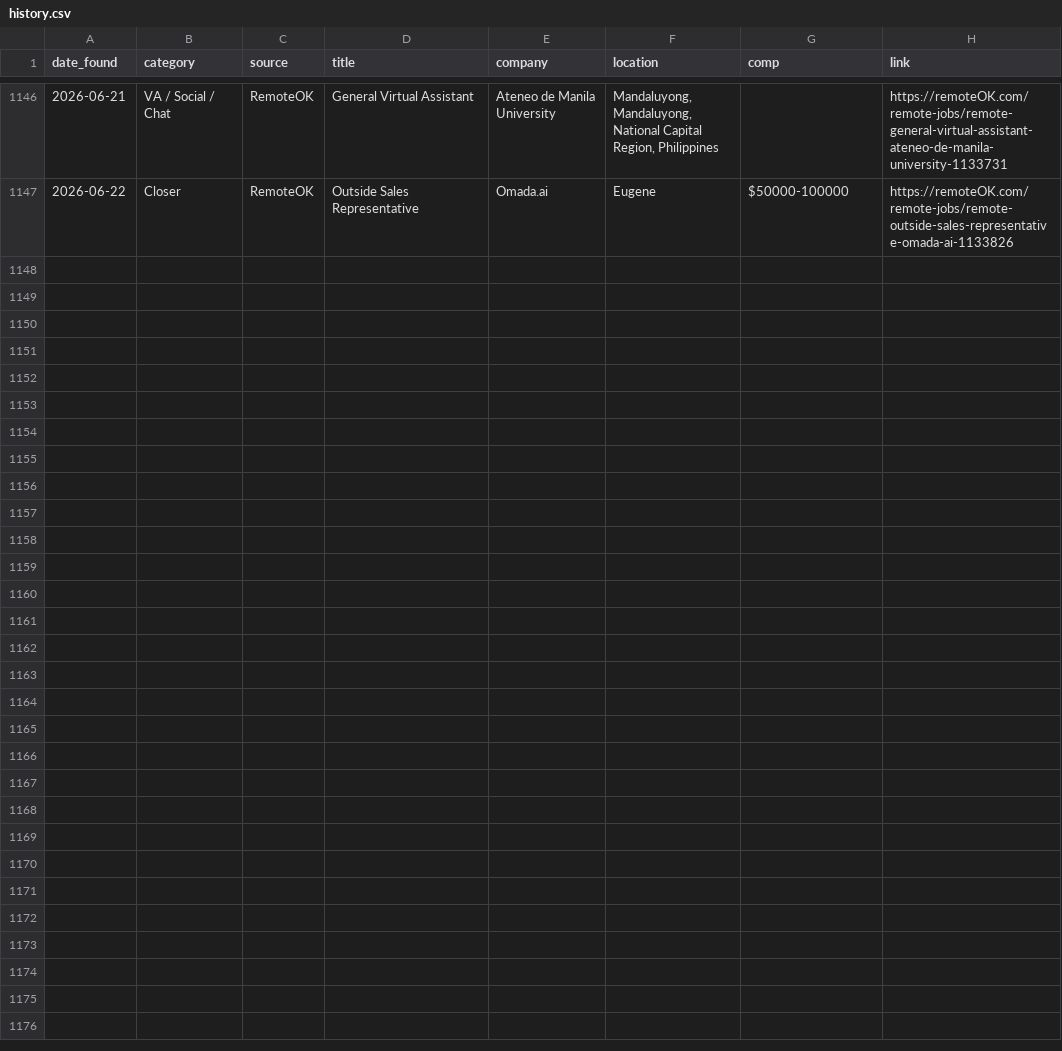
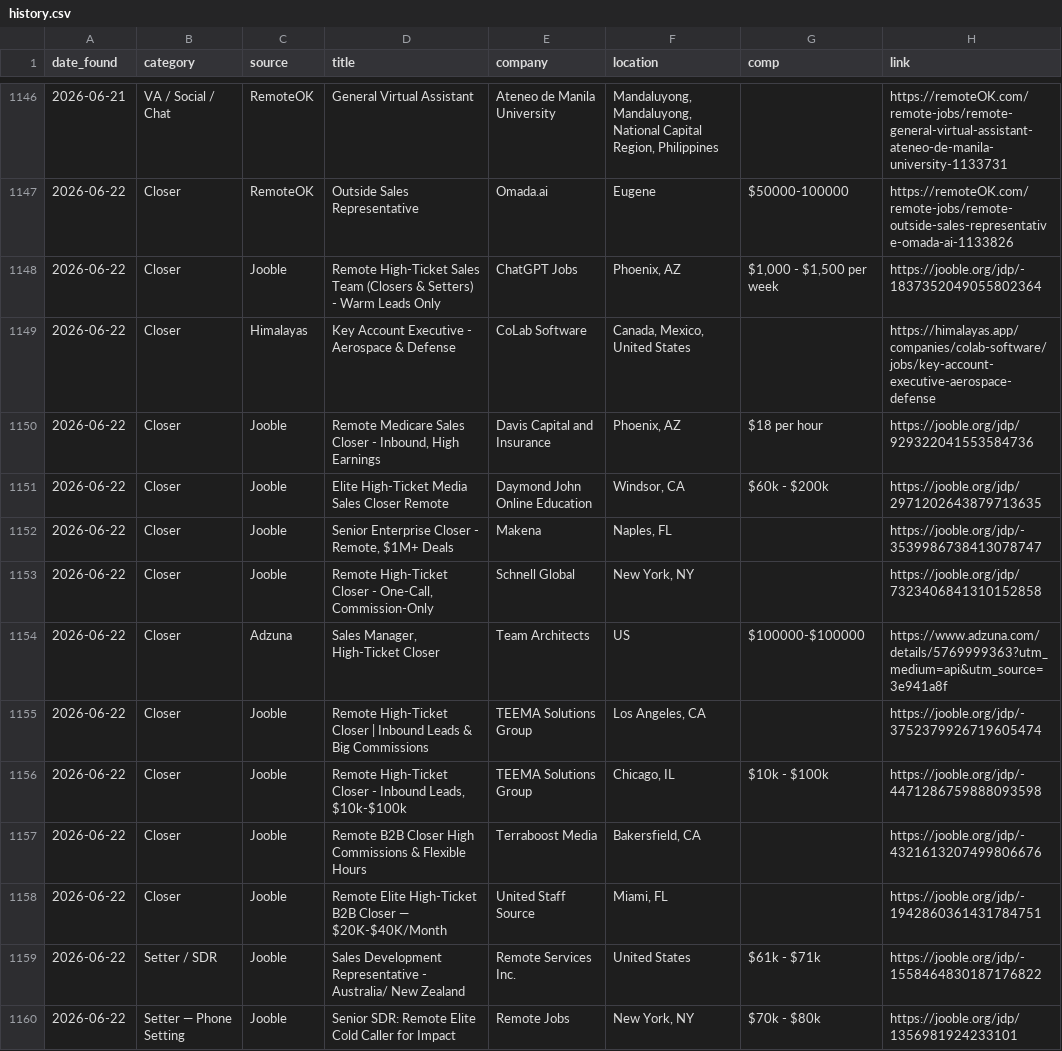
Before and after one commit to annaaimodel/better-prompt-ai-main, a CSV file: jobs/history.csv, drawn as a sheet; only a part is shown, gaps mark what is left out; the diff covers the shown part only.

```diff
--- a/jobs/history.csv
+++ b/jobs/history.csv
@@ -1147 +1147,14 @@ date_found,category,source,title,company,location,comp,link
 2026-06-22,Closer,RemoteOK,Outside Sales Representative,Omada.ai,Eugene,$50000-100000,https://remoteOK.com/remote-jobs/remote-outside-sales-representative-omada-ai-1133826
+2026-06-22,Closer,Jooble,Remote High-Ticket Sales Team (Closers & Setters) - Warm Leads Only,ChatGPT Jobs,"Phoenix, AZ","$1,000 - $1,500 per week",https://jooble.org/jdp/-1837352049055802364
+2026-06-22,Closer,Himalayas,Key Account Executive - Aerospace & Defense,CoLab Software,"Canada, Mexico, United States",,https://himalayas.app/companies/colab-software/jobs/key-account-executive-aerospace-defense
+2026-06-22,Closer,Jooble,"Remote Medicare Sales Closer - Inbound, High Earnings",Davis Capital and Insurance,"Phoenix, AZ",$18 per hour,https://jooble.org/jdp/929322041553584736
+2026-06-22,Closer,Jooble,Elite High-Ticket Media Sales Closer Remote,Daymond John Online Education,"Windsor, CA",$60k - $200k,https://jooble.org/jdp/2971202643879713635
+2026-06-22,Closer,Jooble,"Senior Enterprise Closer - Remote, $1M+ Deals",Makena,"Naples, FL",,https://jooble.org/jdp/-3539986738413078747
+2026-06-22,Closer,Jooble,"Remote High-Ticket Closer - One-Call, Commission-Only",Schnell Global,"New York, NY",,https://jooble.org/jdp/7323406841310152858
+2026-06-22,Closer,Adzuna,"Sales Manager, High-Ticket Closer",Team Architects,US,$100000-$100000,https://www.adzuna.com/details/5769999363?utm_medium=api&utm_source=3e941a8f
+2026-06-22,Closer,Jooble,Remote High-Ticket Closer | Inbound Leads & Big Commissions,TEEMA Solutions Group,"Los Angeles, CA",,https://jooble.org/jdp/-3752379926719605474
+2026-06-22,Closer,Jooble,"Remote High-Ticket Closer - Inbound Leads, $10k-$100k",TEEMA Solutions Group,"Chicago, IL",$10k - $100k,https://jooble.org/jdp/-4471286759888093598
+2026-06-22,Closer,Jooble,Remote B2B Closer High Commissions & Flexible Hours,Terraboost Media,"Bakersfield, CA",,https://jooble.org/jdp/-4321613207499806676
+2026-06-22,Closer,Jooble,Remote Elite High-Ticket B2B Closer — $20K-$40K/Month,United Staff Source,"Miami, FL",,https://jooble.org/jdp/-1942860361431784751
+2026-06-22,Setter / SDR,Jooble,Sales Development Representative - Australia/ New Zealand,Remote Services Inc.,United States,$61k - $71k,https://jooble.org/jdp/-1558464830187176822
+2026-06-22,Setter — Phone Setting,Jooble,Senior SDR: Remote Elite Cold Caller for Impact,Remote Jobs,"New York, NY",$70k - $80k,https://jooble.org/jdp/1356981924233101
```
Also changed, not shown: 13 added rows elsewhere in this file, jobs/daily/2026-06-22.csv, 4 other files.
